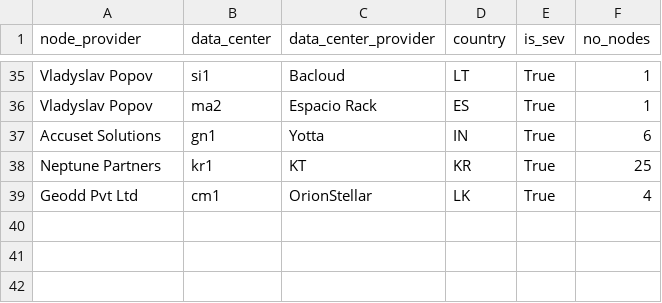
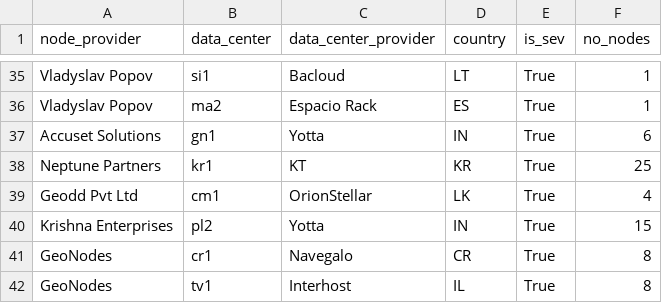
Before and after one commit to dfinity/decentralization, a CSV file: data/node_pipeline.csv, drawn as a sheet; only a part is shown, gaps mark what is left out; the diff names each change by its address in the sheet, - before the commit and + after, or states it on an @@ line.

Commit message:
update node_pipeline.csv Dec 11

```diff
--- a/data/node_pipeline.csv
+++ b/data/node_pipeline.csv
+row 40: Krishna Enterprises | pl2 | Yotta | IN | True | 15
+row 41: GeoNodes | cr1 | Navegalo | CR | True | 8
+row 42: GeoNodes | tv1 | Interhost | IL | True | 8
```
